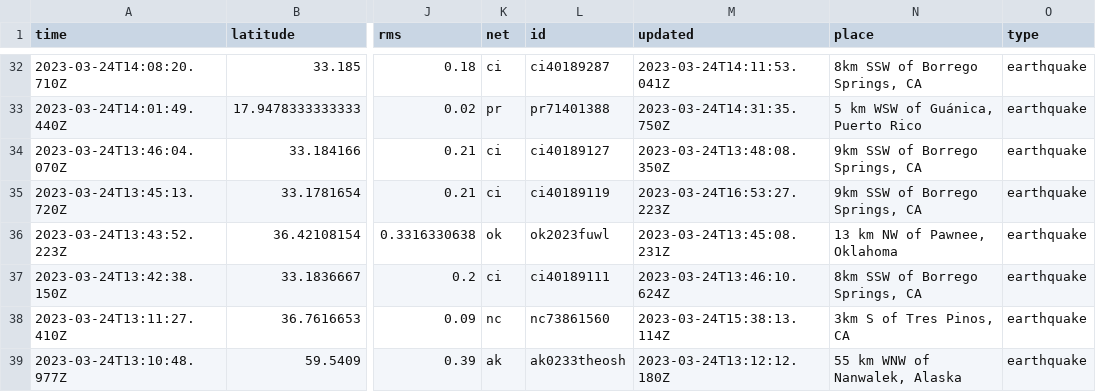
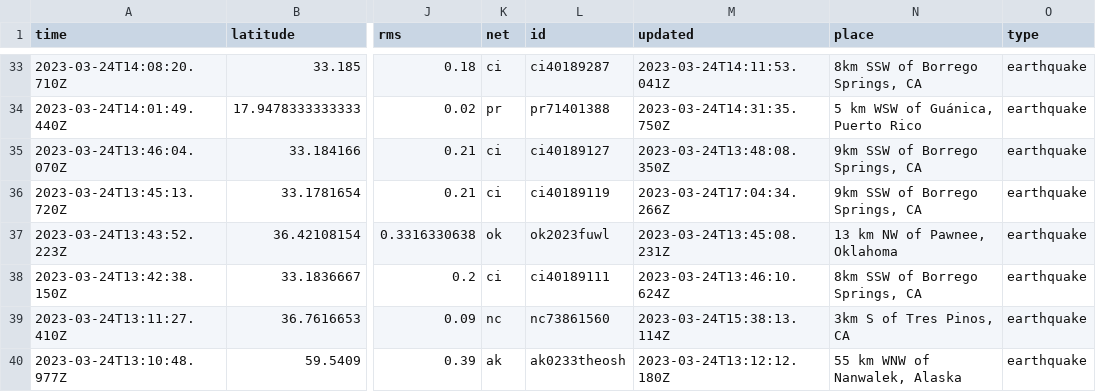
Before and after one commit to mattrehbein/nicar22-github-actions, a CSV file: usgs_current.csv, drawn as a sheet; only a part is shown, gaps mark what is left out; addresses are those after the commit; the diff covers the shown part only; the diff names each change by its address in the sheet, - before the commit and + after, or states it on an @@ line.

```diff
--- a/usgs_current.csv
+++ b/usgs_current.csv
-M36 (updated): 2023-03-24T16:53:27.223Z
+M36 (updated): 2023-03-24T17:04:34.266Z
```
Also changed, not shown: 3 added rows, 3 removed rows and 1 edited cell elsewhere in this file.
